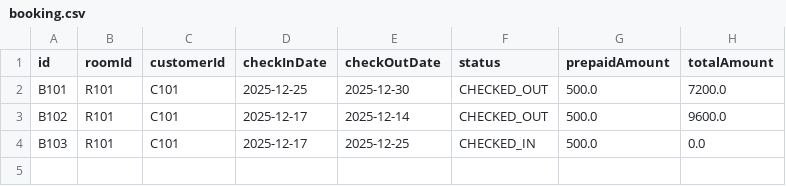
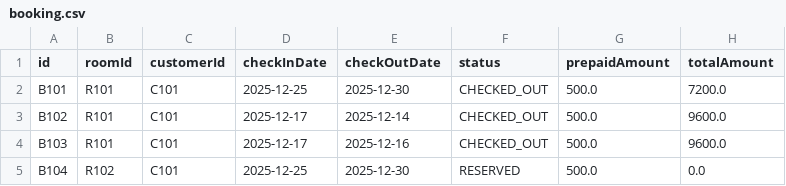
Before and after one commit to ravishranjan1/Hotel-Management-System, a CSV file: Data/booking.csv, drawn as a sheet.

Commit message:
update check-out service

```diff
--- a/Data/booking.csv
+++ b/Data/booking.csv
@@ -3,2 +3,3 @@ B101,R101,C101,2025-12-25,2025-12-30,CHECKED_OUT,500.0,7200.0
 B102,R101,C101,2025-12-17,2025-12-14,CHECKED_OUT,500.0,9600.0
-B103,R101,C101,2025-12-17,2025-12-25,CHECKED_IN,500.0,0.0
+B103,R101,C101,2025-12-17,2025-12-16,CHECKED_OUT,500.0,9600.0
+B104,R102,C101,2025-12-25,2025-12-30,RESERVED,500.0,0.0
```
Also changed, not shown: 6 other files.
